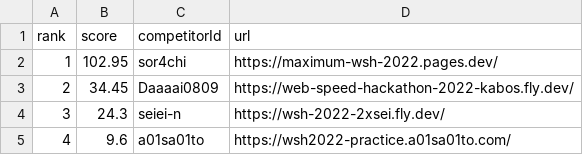
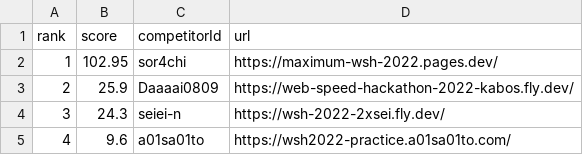
Before and after one commit to saitamau-maximum/web-speed-hackathon-2022-scoring-tool-for-2025, a CSV file: score.csv, drawn as a sheet.

```diff
--- a/score.csv
+++ b/score.csv
@@ -2,3 +2,3 @@ rank,score,competitorId,url
 1,102.95,sor4chi,https://maximum-wsh-2022.pages.dev/
-2,34.45,Daaaai0809,https://web-speed-hackathon-2022-kabos.fly.dev/
+2,25.9,Daaaai0809,https://web-speed-hackathon-2022-kabos.fly.dev/
 3,24.3,seiei-n,https://wsh-2022-2xsei.fly.dev/
```
Also changed, not shown: log.csv, 1 other file.
